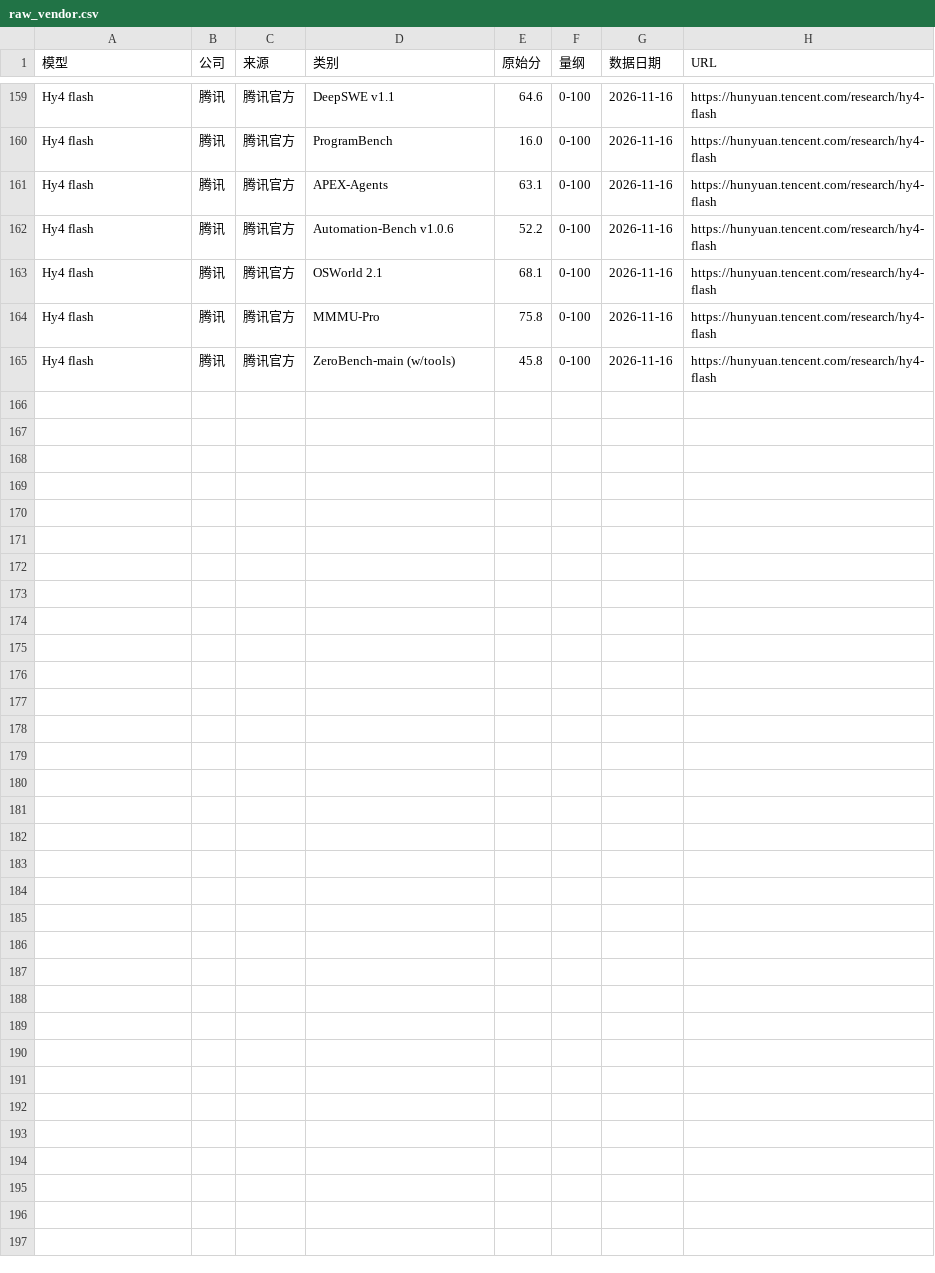
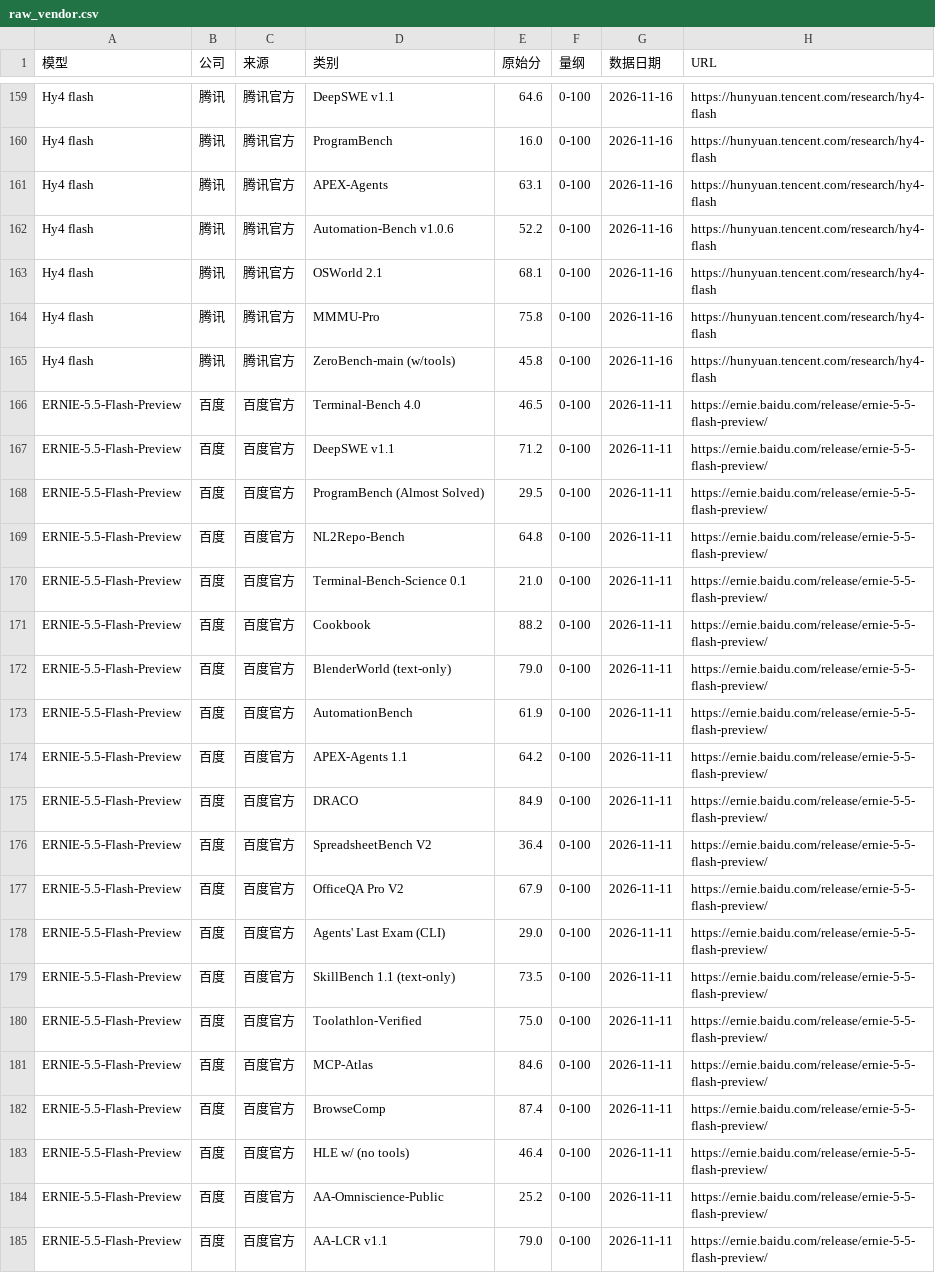
Before and after one commit to Brando-2077/model-radar, a CSV file: data/raw_vendor.csv, drawn as a sheet; only a part is shown, gaps mark what is left out; the diff names each change by its address in the sheet, - before the commit and + after, or states it on an @@ line.

```diff
--- a/data/raw_vendor.csv
+++ b/data/raw_vendor.csv
+row 166: ERNIE-5.5-Flash-Preview | 百度 | 百度官方 | Terminal-Bench 4.0 | 46.5 | 0-100 | 2026-11-11 | https://ernie.baidu.com/release/ernie-5-5-flash-preview/
+row 167: ERNIE-5.5-Flash-Preview | 百度 | 百度官方 | DeepSWE v1.1 | 71.2 | 0-100 | 2026-11-11 | https://ernie.baidu.com/release/ernie-5-5-flash-preview/
+row 168: ERNIE-5.5-Flash-Preview | 百度 | 百度官方 | ProgramBench (Almost Solved) | 29.5 | 0-100 | 2026-11-11 | https://ernie.baidu.com/release/ernie-5-5-flash-preview/
+row 169: ERNIE-5.5-Flash-Preview | 百度 | 百度官方 | NL2Repo-Bench | 64.8 | 0-100 | 2026-11-11 | https://ernie.baidu.com/release/ernie-5-5-flash-preview/
+row 170: ERNIE-5.5-Flash-Preview | 百度 | 百度官方 | Terminal-Bench-Science 0.1 | 21.0 | 0-100 | 2026-11-11 | https://ernie.baidu.com/release/ernie-5-5-flash-preview/
+row 171: ERNIE-5.5-Flash-Preview | 百度 | 百度官方 | Cookbook | 88.2 | 0-100 | 2026-11-11 | https://ernie.baidu.com/release/ernie-5-5-flash-preview/
+row 172: ERNIE-5.5-Flash-Preview | 百度 | 百度官方 | BlenderWorld (text-only) | 79.0 | 0-100 | 2026-11-11 | https://ernie.baidu.com/release/ernie-5-5-flash-preview/
+row 173: ERNIE-5.5-Flash-Preview | 百度 | 百度官方 | AutomationBench | 61.9 | 0-100 | 2026-11-11 | https://ernie.baidu.com/release/ernie-5-5-flash-preview/
+row 174: ERNIE-5.5-Flash-Preview | 百度 | 百度官方 | APEX-Agents 1.1 | 64.2 | 0-100 | 2026-11-11 | https://ernie.baidu.com/release/ernie-5-5-flash-preview/
+row 175: ERNIE-5.5-Flash-Preview | 百度 | 百度官方 | DRACO | 84.9 | 0-100 | 2026-11-11 | https://ernie.baidu.com/release/ernie-5-5-flash-preview/
+row 176: ERNIE-5.5-Flash-Preview | 百度 | 百度官方 | SpreadsheetBench V2 | 36.4 | 0-100 | 2026-11-11 | https://ernie.baidu.com/release/ernie-5-5-flash-preview/
+row 177: ERNIE-5.5-Flash-Preview | 百度 | 百度官方 | OfficeQA Pro V2 | 67.9 | 0-100 | 2026-11-11 | https://ernie.baidu.com/release/ernie-5-5-flash-preview/
+row 178: ERNIE-5.5-Flash-Preview | 百度 | 百度官方 | Agents' Last Exam (CLI) | 29.0 | 0-100 | 2026-11-11 | https://ernie.baidu.com/release/ernie-5-5-flash-preview/
+row 179: ERNIE-5.5-Flash-Preview | 百度 | 百度官方 | SkillBench 1.1 (text-only) | 73.5 | 0-100 | 2026-11-11 | https://ernie.baidu.com/release/ernie-5-5-flash-preview/
+row 180: ERNIE-5.5-Flash-Preview | 百度 | 百度官方 | Toolathlon-Verified | 75.0 | 0-100 | 2026-11-11 | https://ernie.baidu.com/release/ernie-5-5-flash-preview/
+row 181: ERNIE-5.5-Flash-Preview | 百度 | 百度官方 | MCP-Atlas | 84.6 | 0-100 | 2026-11-11 | https://ernie.baidu.com/release/ernie-5-5-flash-preview/
+row 182: ERNIE-5.5-Flash-Preview | 百度 | 百度官方 | BrowseComp | 87.4 | 0-100 | 2026-11-11 | https://ernie.baidu.com/release/ernie-5-5-flash-preview/
+row 183: ERNIE-5.5-Flash-Preview | 百度 | 百度官方 | HLE w/ (no tools) | 46.4 | 0-100 | 2026-11-11 | https://ernie.baidu.com/release/ernie-5-5-flash-preview/
+row 184: ERNIE-5.5-Flash-Preview | 百度 | 百度官方 | AA-Omniscience-Public | 25.2 | 0-100 | 2026-11-11 | https://ernie.baidu.com/release/ernie-5-5-flash-preview/
+row 185: ERNIE-5.5-Flash-Preview | 百度 | 百度官方 | AA-LCR v1.1 | 79.0 | 0-100 | 2026-11-11 | https://ernie.baidu.com/release/ernie-5-5-flash-preview/
```
Also changed, not shown: data/canon.csv, data/mapping.csv, 7 other files.
